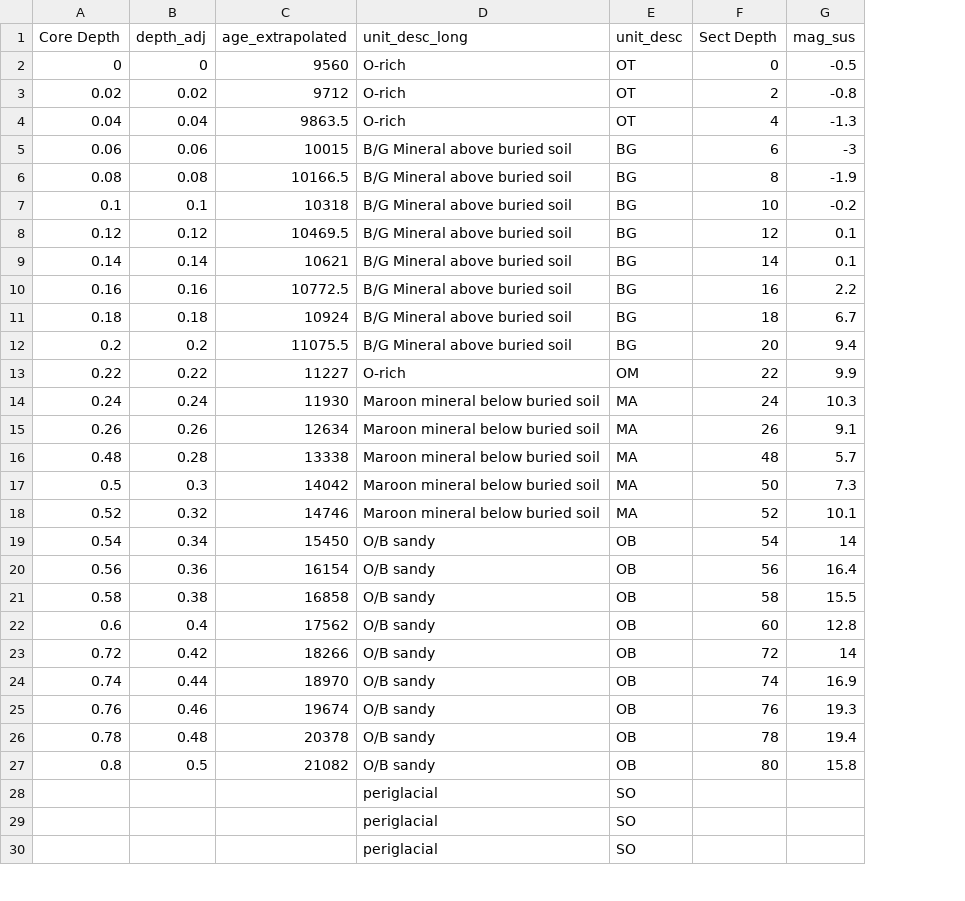
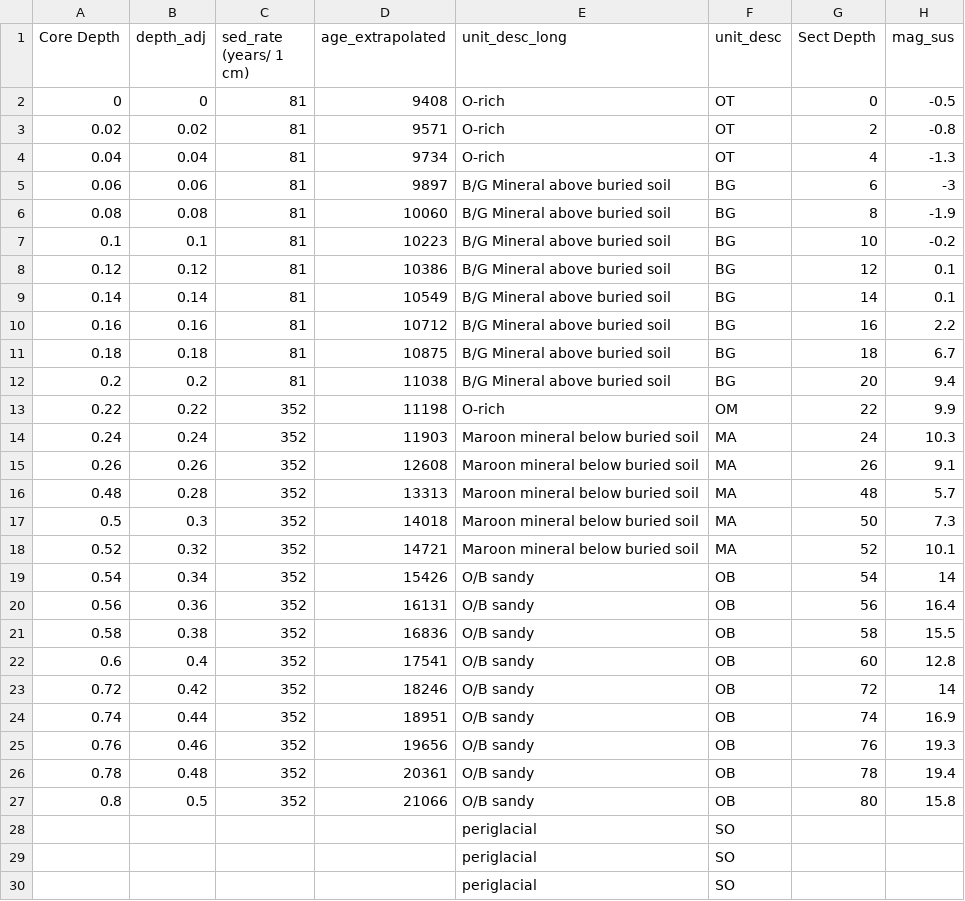
Before and after one commit to jmdelvecchio/BearMeadowsBog, a CSV file: bm_data/S02_with_hillslope.csv, drawn as a sheet; only a part is shown; addresses are those after the commit; the diff names each change by its address in the sheet, - before the commit and + after, or states it on an @@ line.

```diff
--- a/bm_data/S02_with_hillslope.csv
+++ b/bm_data/S02_with_hillslope.csv
+column C (sed_rate (years/ 1 cm)), rows 2-27: 81 | 81 | 81 | 81 | 81 | 81 | 81 | 81 | 81 | 81 | 81 | 352 | 352 | 352 | 352 | 352 | 352 | 352 | 352 | 352 | 352 | 352 | 352 | 352 | 352 | 352
-D2 (age_extrapolated): 9560
+D2 (age_extrapolated): 9408
-D3 (age_extrapolated): 9712
+D3 (age_extrapolated): 9571
-D4 (age_extrapolated): 9863.5
+D4 (age_extrapolated): 9734
-D5 (age_extrapolated): 10015
+D5 (age_extrapolated): 9897
-D6 (age_extrapolated): 10166.5
+D6 (age_extrapolated): 10060
-D7 (age_extrapolated): 10318
+D7 (age_extrapolated): 10223
-D8 (age_extrapolated): 10469.5
+D8 (age_extrapolated): 10386
-D9 (age_extrapolated): 10621
+D9 (age_extrapolated): 10549
-D10 (age_extrapolated): 10772.5
+D10 (age_extrapolated): 10712
-D11 (age_extrapolated): 10924
+D11 (age_extrapolated): 10875
-D12 (age_extrapolated): 11075.5
+D12 (age_extrapolated): 11038
-D13 (age_extrapolated): 11227
+D13 (age_extrapolated): 11198
-D14 (age_extrapolated): 11930
+D14 (age_extrapolated): 11903
-D15 (age_extrapolated): 12634
+D15 (age_extrapolated): 12608
-D16 (age_extrapolated): 13338
+D16 (age_extrapolated): 13313
-D17 (age_extrapolated): 14042
+D17 (age_extrapolated): 14018
-D18 (age_extrapolated): 14746
+D18 (age_extrapolated): 14721
-D19 (age_extrapolated): 15450
+D19 (age_extrapolated): 15426
-D20 (age_extrapolated): 16154
+D20 (age_extrapolated): 16131
-D21 (age_extrapolated): 16858
+D21 (age_extrapolated): 16836
-D22 (age_extrapolated): 17562
+D22 (age_extrapolated): 17541
-D23 (age_extrapolated): 18266
+D23 (age_extrapolated): 18246
-D24 (age_extrapolated): 18970
+D24 (age_extrapolated): 18951
-D25 (age_extrapolated): 19674
+D25 (age_extrapolated): 19656
-D26 (age_extrapolated): 20378
+D26 (age_extrapolated): 20361
-D27 (age_extrapolated): 21082
+D27 (age_extrapolated): 21066
```
Also changed, not shown: bm_data/radiocarbon.csv, bm_data/table_1.csv, 2 other files.
